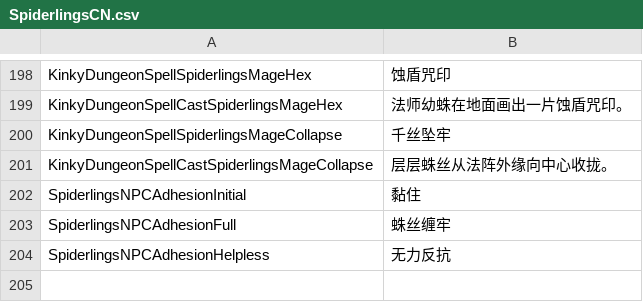
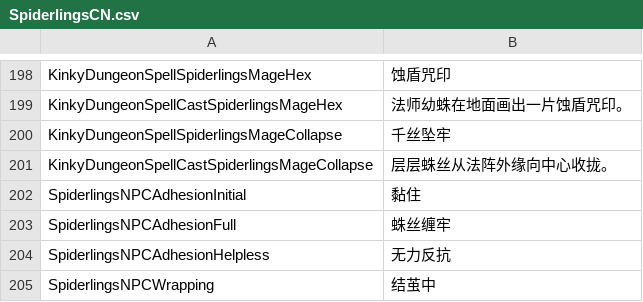
Before and after one commit to duromumuyazu74-rgb/Spiderlings, a CSV file: KinkyDungeon-Spiderlings/SpiderlingsCN.csv, drawn as a sheet; only a part is shown, gaps mark what is left out; the diff names each change by its address in the sheet, - before the commit and + after, or states it on an @@ line.

```diff
--- a/KinkyDungeon-Spiderlings/SpiderlingsCN.csv
+++ b/KinkyDungeon-Spiderlings/SpiderlingsCN.csv
+row 205: SpiderlingsNPCWrapping | 结茧中
```
Also changed, not shown: KinkyDungeon-Spiderlings/SpiderlingsDE.csv, KinkyDungeon-Spiderlings/SpiderlingsES.csv, 15 other files.
